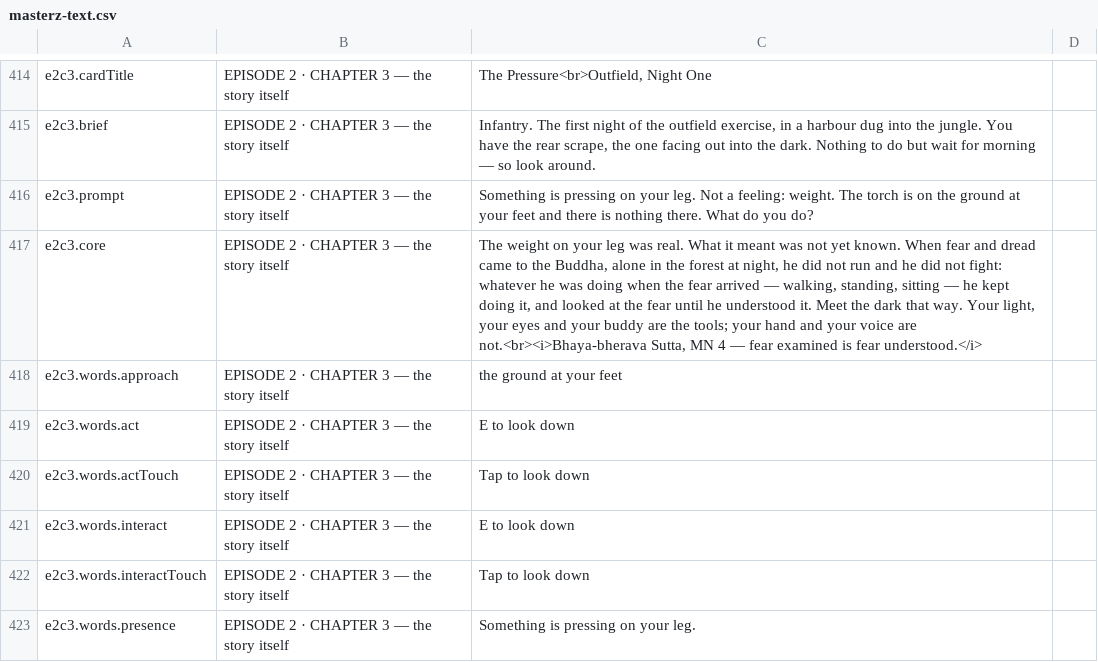
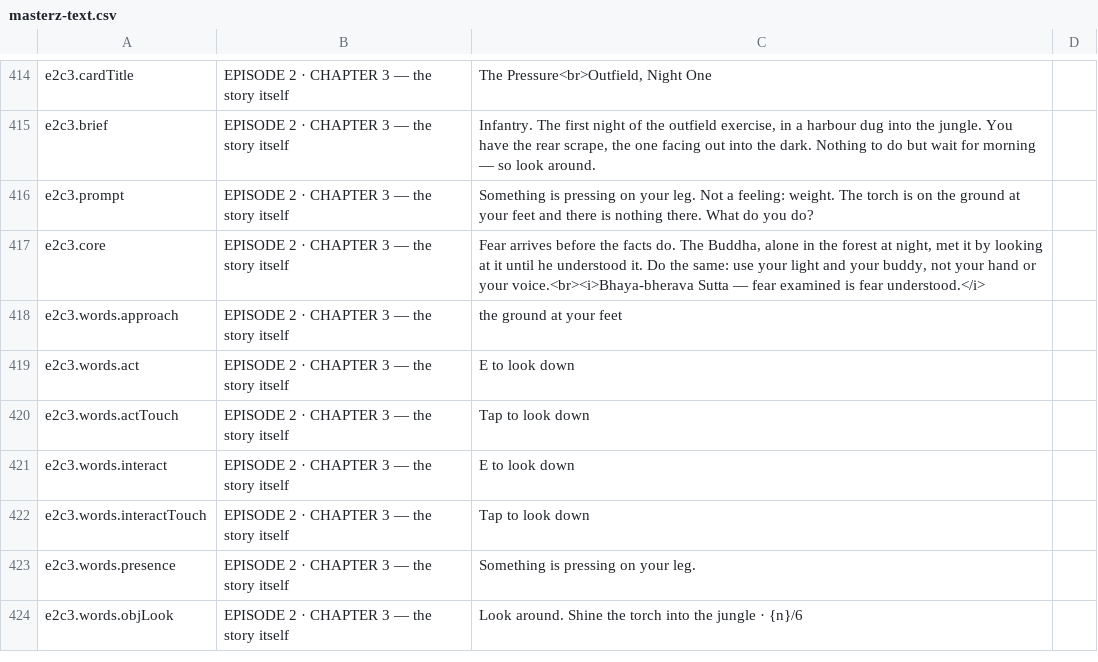
Before and after one commit to solsolcol/Encounters, a CSV file: masterz-text.csv, drawn as a sheet; only a part is shown, gaps mark what is left out; the shorter side is filled out with more unchanged rows.

```diff
--- a/masterz-text.csv
+++ b/masterz-text.csv
@@ -416,3 +416,3 @@
 "e2c3.prompt","EPISODE 2 · CHAPTER 3 — the story itself","Something is pressing on your leg. Not a feeling: weight. The torch is on the ground at your feet and there is nothing there. What do you do?",""
-"e2c3.core","EPISODE 2 · CHAPTER 3 — the story itself","The weight on your leg was real. What it meant was not yet known. When fear and dread came to the Buddha, alone in the forest at night, he did not run and he did not fight: whatever he was doing when the fear arrived — walking, standing, sitting — he kept doing it, and looked at the fear until he understood it. Meet the dark that way. Your light, your eyes and your buddy are the tools; your hand and your voice are not.<br><i>Bhaya-bherava Sutta, MN 4 — fear examined is fear understood.</i>",""
+"e2c3.core","EPISODE 2 · CHAPTER 3 — the story itself","Fear arrives before the facts do. The Buddha, alone in the forest at night, met it by looking at it until he understood it. Do the same: use your light and your buddy, not your hand or your voice.<br><i>Bhaya-bherava Sutta — fear examined is fear understood.</i>",""
 "e2c3.words.approach","EPISODE 2 · CHAPTER 3 — the story itself","the ground at your feet",""
```
Also changed, not shown: 8 other files.
